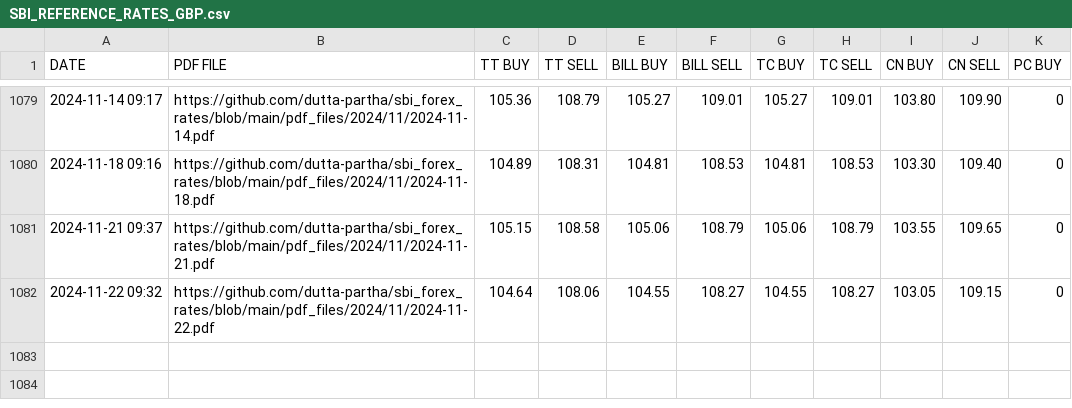
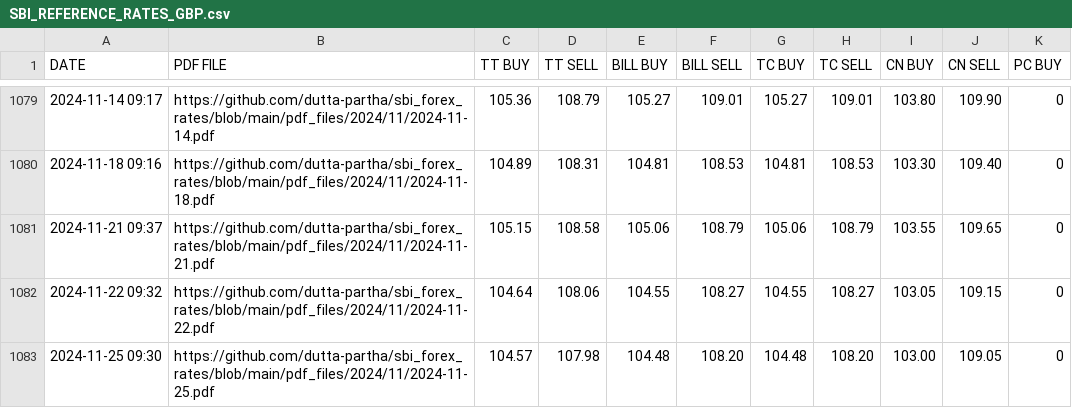
Before and after one commit to dutta-partha/sbi_forex_rates, a CSV file: csv_files/SBI_REFERENCE_RATES_GBP.csv, drawn as a sheet; only a part is shown, gaps mark what is left out; the diff names each change by its address in the sheet, - before the commit and + after, or states it on an @@ line.

```diff
--- a/csv_files/SBI_REFERENCE_RATES_GBP.csv
+++ b/csv_files/SBI_REFERENCE_RATES_GBP.csv
+row 1083: 2024-11-25 09:30 | https://github.com/dutta-partha/sbi_forex_rates/blob/main/pdf_files/2024/11/2024-11-25.pdf | 104.57 | 107.98 | 104.48 | 108.20 | 104.48 | 108.20 | 103.00 | 109.05 | 0
```
Also changed, not shown: csv_files/SBI_REFERENCE_RATES_AED.csv, csv_files/SBI_REFERENCE_RATES_AUD.csv, 28 other files.
